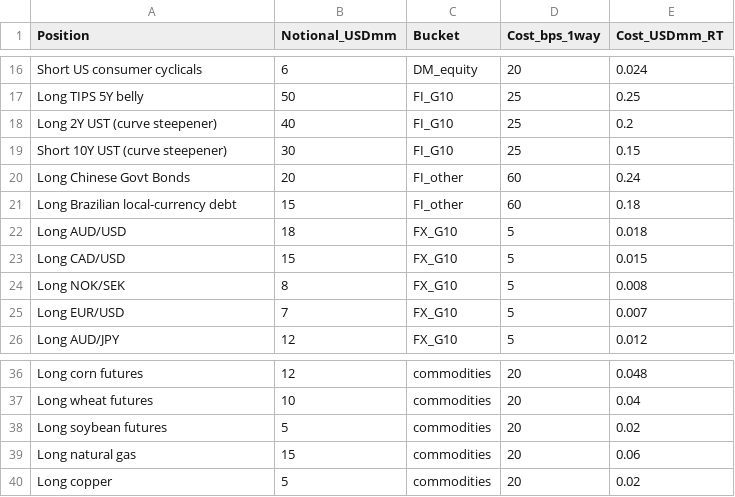
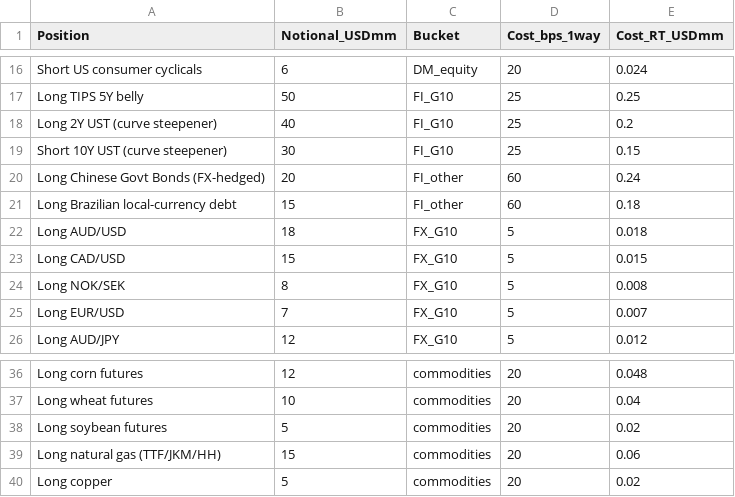
Before and after one commit to pahansenevirathne128-gif/citi-bank, a CSV file: data/transaction_costs.csv, drawn as a sheet; only a part is shown, gaps mark what is left out; the diff names each change by its address in the sheet, - before the commit and + after, or states it on an @@ line.

```diff
--- a/data/transaction_costs.csv
+++ b/data/transaction_costs.csv
-E1: Cost_USDmm_RT
+E1: Cost_RT_USDmm
-A20 (Position): Long Chinese Govt Bonds
+A20 (Position): Long Chinese Govt Bonds (FX-hedged)
-A39 (Position): Long natural gas
+A39 (Position): Long natural gas (TTF/JKM/HH)
```
Also changed, not shown: data/polymarket_probabilities.csv, 18 other files.
